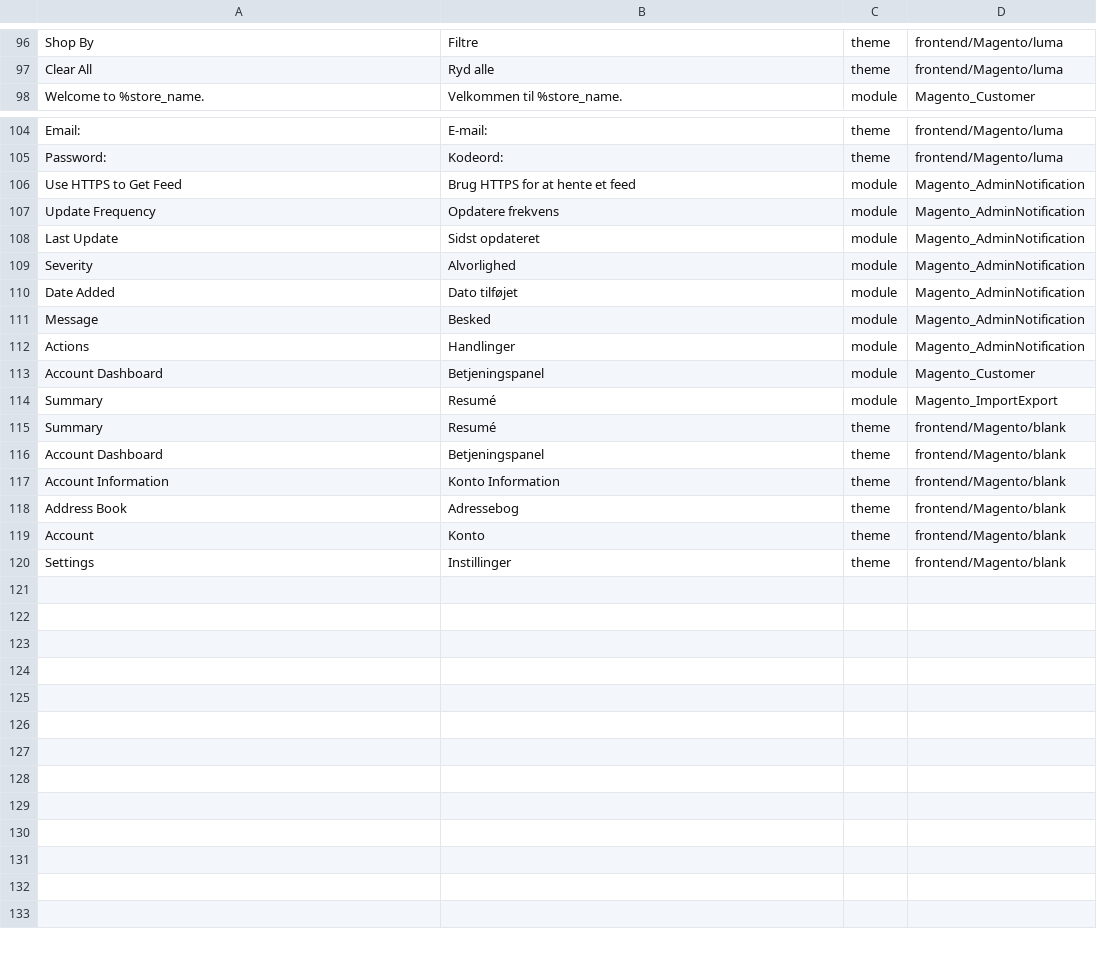
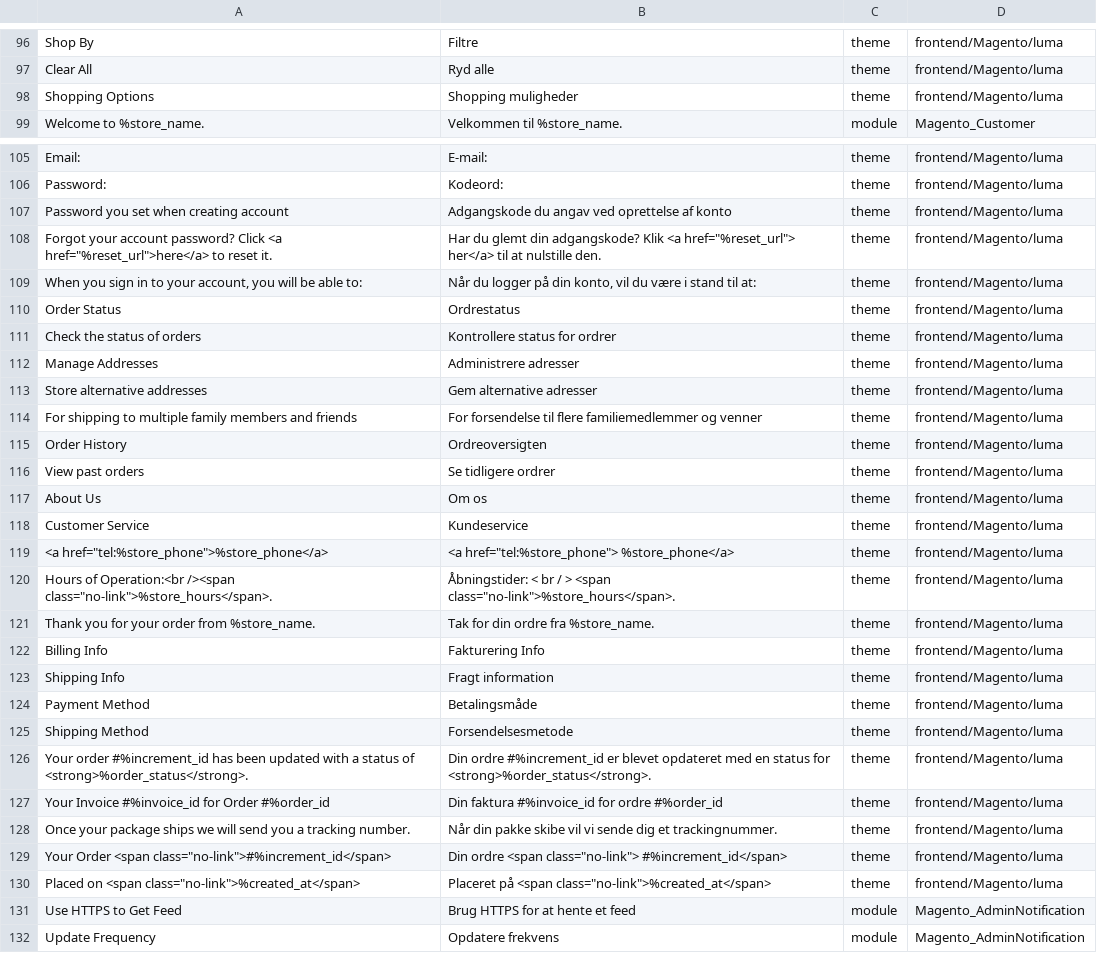
Before and after one commit to Magento2Translations/language_da_dk, a CSV file: da_DK.csv, drawn as a sheet; only a part is shown, gaps mark what is left out; the shorter side is filled out with more unchanged rows; the diff names each change by its address in the sheet, - before the commit and + after, or states it on an @@ line.

```diff
--- a/da_DK.csv
+++ b/da_DK.csv
+row 98: Shopping Options | Shopping muligheder | theme | frontend/Magento/luma
+row 107: Password you set when creating account | Adgangskode du angav ved oprettelse af konto | theme | frontend/Magento/luma
+row 108: Forgot your account password? Click <a href="%reset_url">here</a> to reset it. | Har du glemt din adgangskode? Klik <a href="%reset_url"> her</a> til at nulstille den. | theme | frontend/Magento/luma
+row 109: When you sign in to your account, you will be able to: | Når du logger på din konto, vil du være i stand til at: | theme | frontend/Magento/luma
+row 110: Order Status | Ordrestatus | theme | frontend/Magento/luma
+row 111: Check the status of orders | Kontrollere status for ordrer | theme | frontend/Magento/luma
+row 112: Manage Addresses | Administrere adresser | theme | frontend/Magento/luma
+row 113: Store alternative addresses | Gem alternative adresser | theme | frontend/Magento/luma
+row 114: For shipping to multiple family members and friends | For forsendelse til flere familiemedlemmer og venner | theme | frontend/Magento/luma
+row 115: Order History | Ordreoversigten | theme | frontend/Magento/luma
+row 116: View past orders | Se tidligere ordrer | theme | frontend/Magento/luma
+row 117: About Us | Om os | theme | frontend/Magento/luma
+row 118: Customer Service | Kundeservice | theme | frontend/Magento/luma
+row 119: <a href="tel:%store_phone">%store_phone</a> | <a href="tel:%store_phone"> %store_phone</a> | theme | frontend/Magento/luma
+row 120: Hours of Operation:<br /><span class="no-link">%store_hours</span>. | Åbningstider: < br / > <span class="no-link">%store_hours</span>. | theme | frontend/Magento/luma
+row 121: Thank you for your order from %store_name. | Tak for din ordre fra %store_name. | theme | frontend/Magento/luma
+row 122: Billing Info | Fakturering Info | theme | frontend/Magento/luma
+row 123: Shipping Info | Fragt information | theme | frontend/Magento/luma
+row 124: Payment Method | Betalingsmåde | theme | frontend/Magento/luma
+row 125: Shipping Method | Forsendelsesmetode | theme | frontend/Magento/luma
+row 126: Your order #%increment_id has been updated with a status of <strong>%order_status</strong>. | Din ordre #%increment_id er blevet opdateret med en status for <strong>%order_status</strong>. | theme | frontend/Magento/luma
+row 127: Your Invoice #%invoice_id for Order #%order_id | Din faktura #%invoice_id for ordre #%order_id | theme | frontend/Magento/luma
+row 128: Once your package ships we will send you a tracking number. | Når din pakke skibe vil vi sende dig et trackingnummer. | theme | frontend/Magento/luma
+row 129: Your Order <span class="no-link">#%increment_id</span> | Din ordre <span class="no-link"> #%increment_id</span> | theme | frontend/Magento/luma
+row 130: Placed on <span class="no-link">%created_at</span> | Placeret på <span class="no-link">%created_at</span> | theme | frontend/Magento/luma
```
Also changed, not shown: 1 other file.
